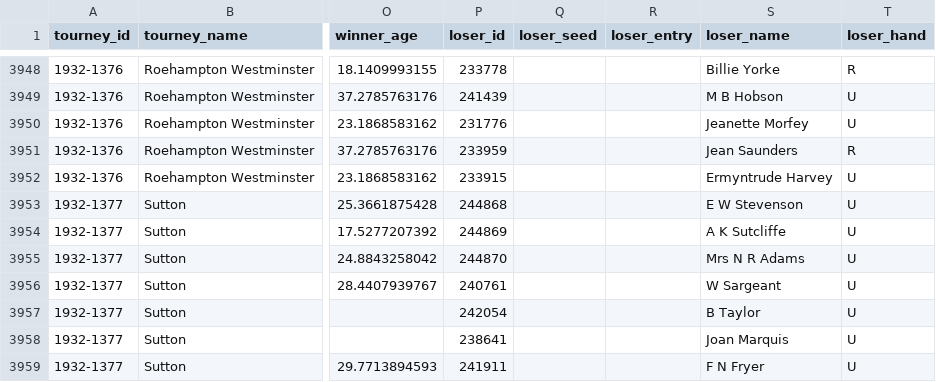
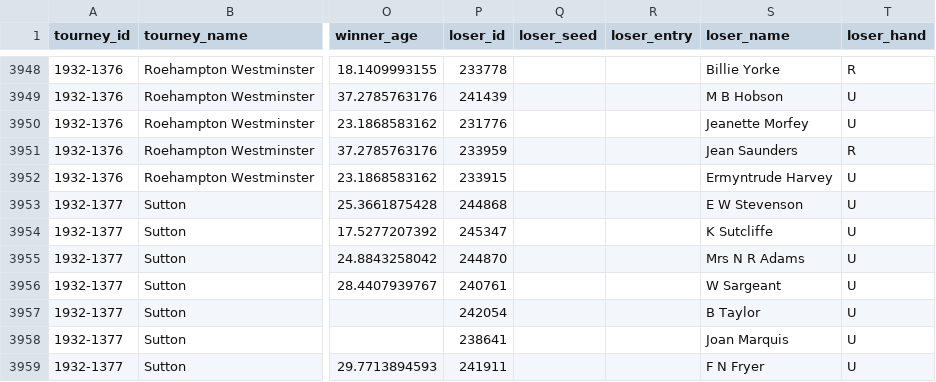
Before and after one commit to JeffSackmann/tennis_wta, a CSV file: wta_matches_1932.csv, drawn as a sheet; only a part is shown, gaps mark what is left out; the diff names each change by its address in the sheet, - before the commit and + after, or states it on an @@ line.

```diff
--- a/wta_matches_1932.csv
+++ b/wta_matches_1932.csv
-P3954 (loser_id): 244869
+P3954 (loser_id): 245347
-S3954 (loser_name): A K Sutcliffe
+S3954 (loser_name): K Sutcliffe
```
Also changed, not shown: wta_matches_1931.csv, wta_matches_1933.csv, 2 other files.
